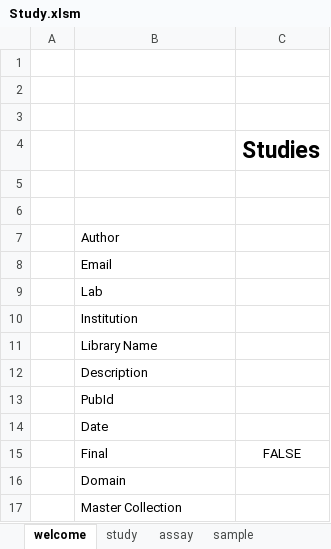
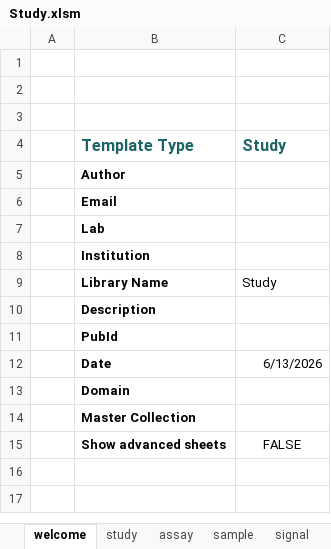
Before and after one commit to SynBioDex/Excel-to-SBOL, an Excel workbook: resources/templates/Study.xlsm, sheet welcome, drawn as a sheet; values as stored, in another font and other column widths than the file's, no borders; charts and pictures not drawn; removed rows and columns are numbered as before the commit, all else as after; the diff names each change by its address in the sheet, - before the commit and + after, or states it on an @@ line.

```diff
--- a/resources/templates/Study.xlsm (sheet welcome)
+++ b/resources/templates/Study.xlsm (sheet welcome)
+sheet tab: signal
-row 4:  |  | Studies
-row 4: (empty)
+row 4:  | Template Type | Study
-row 6: (empty)
-B5:B12 bold: off
+B5:B12 bold: on
-C9: (empty)
+C9: Study
-C12: (empty)
+C12: 6/13/2026
-row 15:  | Final | FALSE
-B13:B14 bold: off
+B13:B14 bold: on
+row 15:  | Show advanced sheets | FALSE
```
Also changed, not shown: sheet study, sheet assay, sheet sample, other sheet tabs, hidden cells, charts or pictures.
